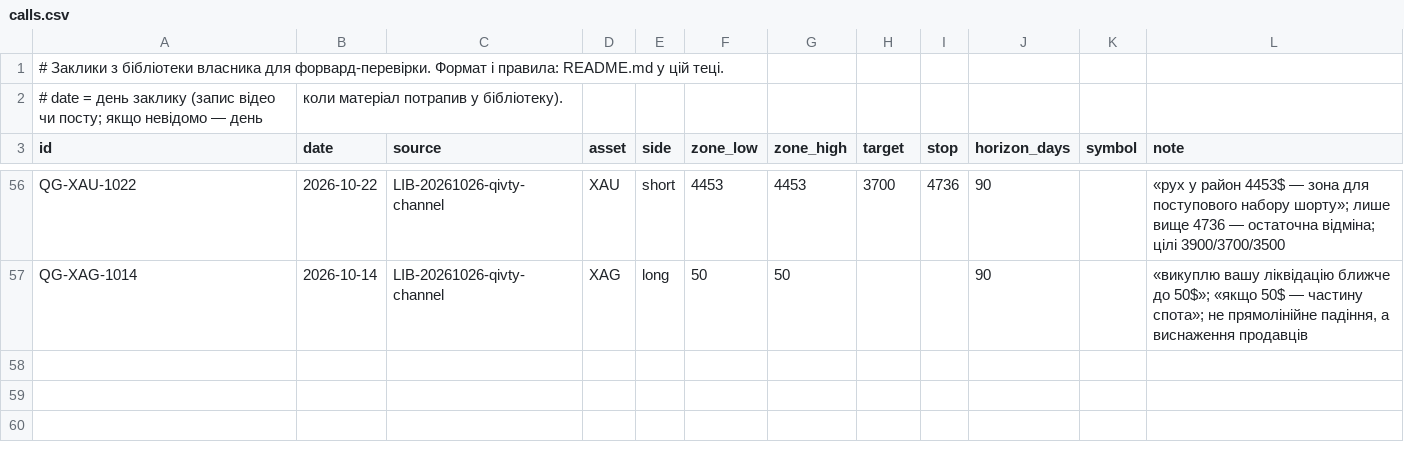
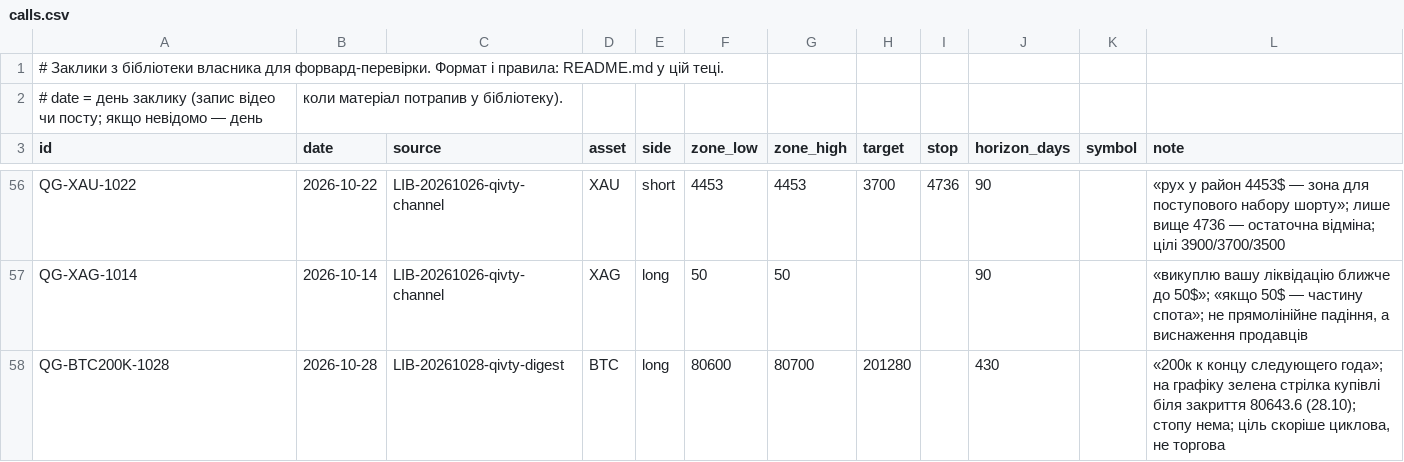
Before and after one commit to nick198922/MCP, a CSV file: docs/calls/calls.csv, drawn as a sheet; only a part is shown, gaps mark what is left out; the diff names each change by its address in the sheet, - before the commit and + after, or states it on an @@ line.

```diff
--- a/docs/calls/calls.csv
+++ b/docs/calls/calls.csv
+row 58: QG-BTC200K-1028 | 2026-10-28 | LIB-20261028-qivty-digest | BTC | long | 80600 | 80700 | 201280 |  | 430 |  | «200к к концу следующего года»; на графіку зелена стрілка купівлі біля закриття 80643.6 (28.10); стопу нема; ціль скоріше циклова, не торгова
```
Also changed, not shown: 6 other files.
